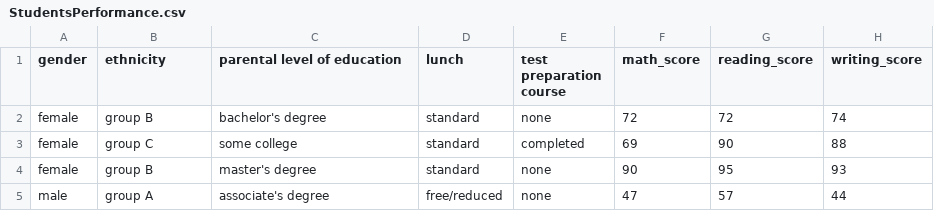
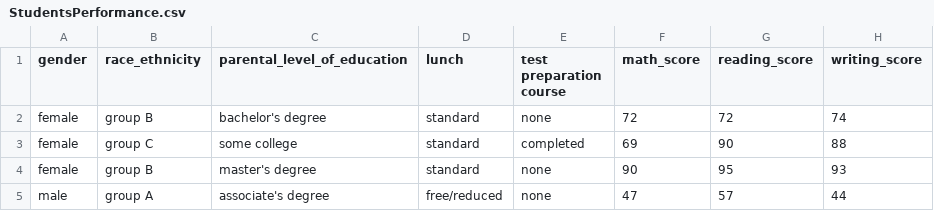
Before and after one commit to pranitastudent/Exam-Dashboard, a CSV file: data/StudentsPerformance.csv, drawn as a sheet; only a part is shown.

Commit message:
ethnicity selector bar chart added

```diff
--- a/data/StudentsPerformance.csv
+++ b/data/StudentsPerformance.csv
@@ -1,2 +1,2 @@
-gender,ethnicity,parental level of education,lunch,test preparation course,math_score,reading_score,writing_score
+gender,race_ethnicity,parental_level_of_education,lunch,test preparation course,math_score,reading_score,writing_score
 female,group B,bachelor's degree,standard,none,72,72,74
```
Also changed, not shown: 9 other files.
